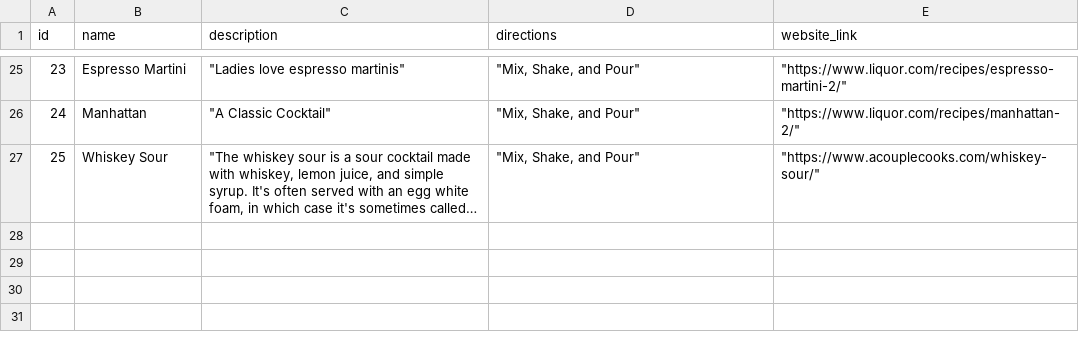
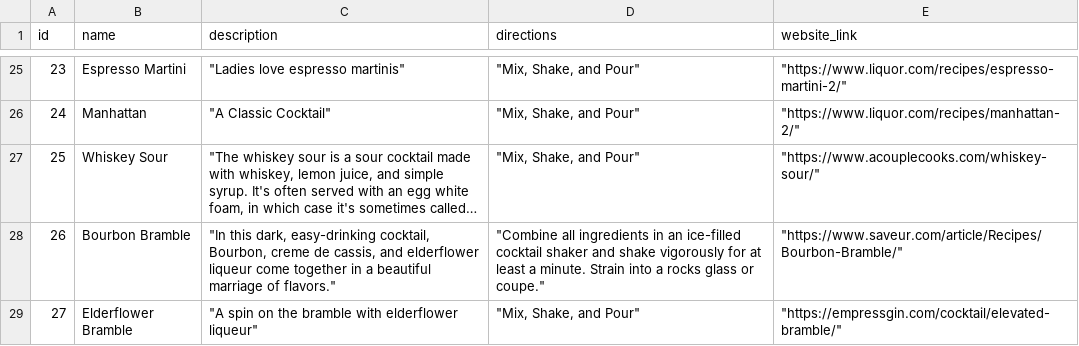
Before and after one commit to evanfp582/cocktail-site, a CSV file: database_junk/files/cocktails.csv, drawn as a sheet; only a part is shown, gaps mark what is left out; long unchanged cells end in …; the diff names each change by its address in the sheet, - before the commit and + after, or states it on an @@ line.

Commit message:
Added a few more recipes

```diff
--- a/database_junk/files/cocktails.csv
+++ b/database_junk/files/cocktails.csv
+row 28: 26 | Bourbon Bramble | "In this dark, easy-drinking cocktail, Bourbon, creme de cassis, and elderflower liqueur come together in a beautiful marriage of flavors." | "Combine all ingredients in an ice-filled cocktail shaker and shake vigorously for at least a minute. Strain into a rocks glass or coupe." | "https://www.saveur.com/article/Recipes/Bourbon-Bramble/"
+row 29: 27 | Elderflower Bramble | "A spin on the bramble with elderflower liqueur" | "Mix, Shake, and Pour" | "https://empressgin.com/cocktail/elevated-bramble/"
```
Also changed, not shown: database_junk/files/all_ingredients.csv, database_junk/files/cocktail_ingredients.csv.
